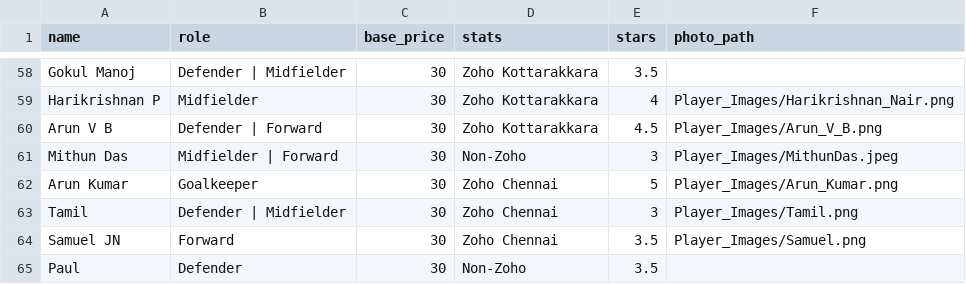
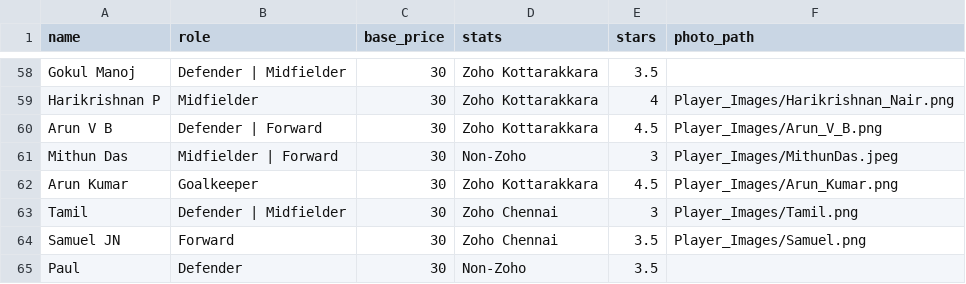
Before and after one commit to jagannathumesan03/ZoLigaAuctionLocal, a CSV file: player-data-import.csv, drawn as a sheet; only a part is shown, gaps mark what is left out.

```diff
--- a/player-data-import.csv
+++ b/player-data-import.csv
@@ -61,3 +61,3 @@ Arun V B,Defender | Forward,30,Zoho Kottarakkara,4.5,Player_Images/Arun_V_B.png
 Mithun Das,Midfielder | Forward,30,Non-Zoho,3,Player_Images/MithunDas.jpeg
-Arun Kumar,Goalkeeper,30,Zoho Chennai,5,Player_Images/Arun_Kumar.png
+Arun Kumar,Goalkeeper,30,Zoho Kottarakkara,4.5,Player_Images/Arun_Kumar.png
 Tamil,Defender | Midfielder,30,Zoho Chennai,3,Player_Images/Tamil.png
```
Also changed, not shown: 21 other files.
